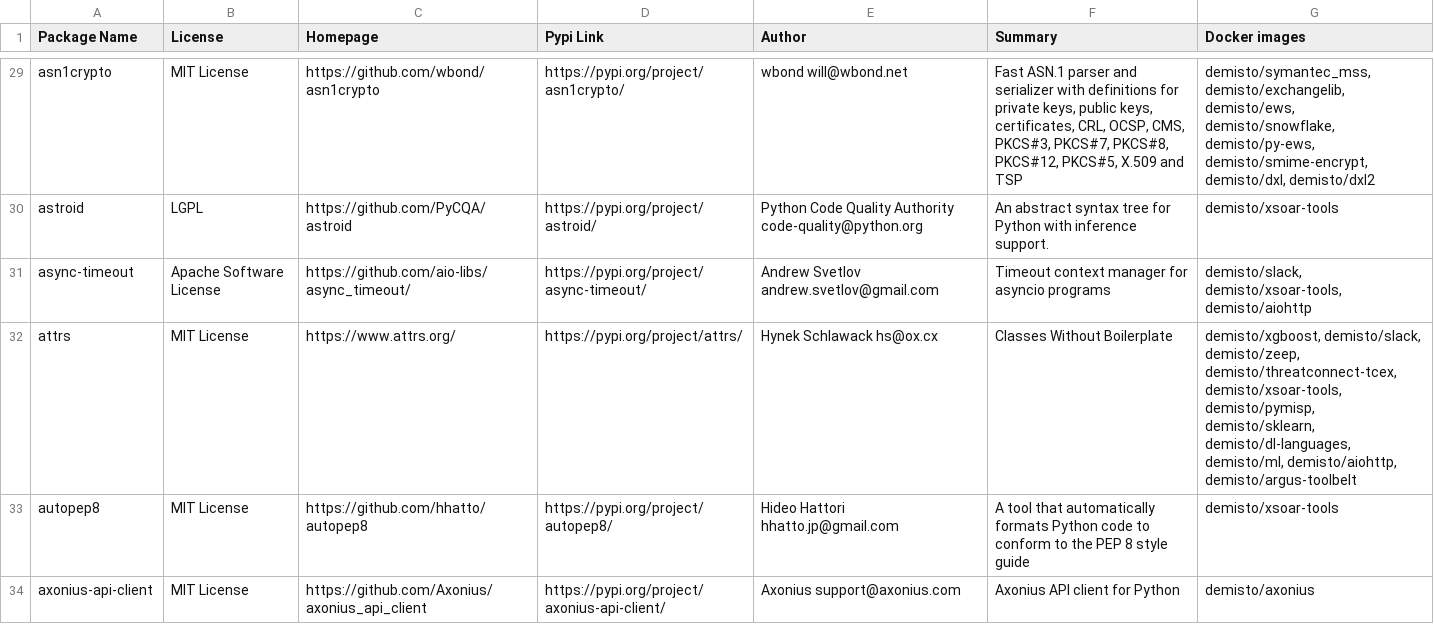
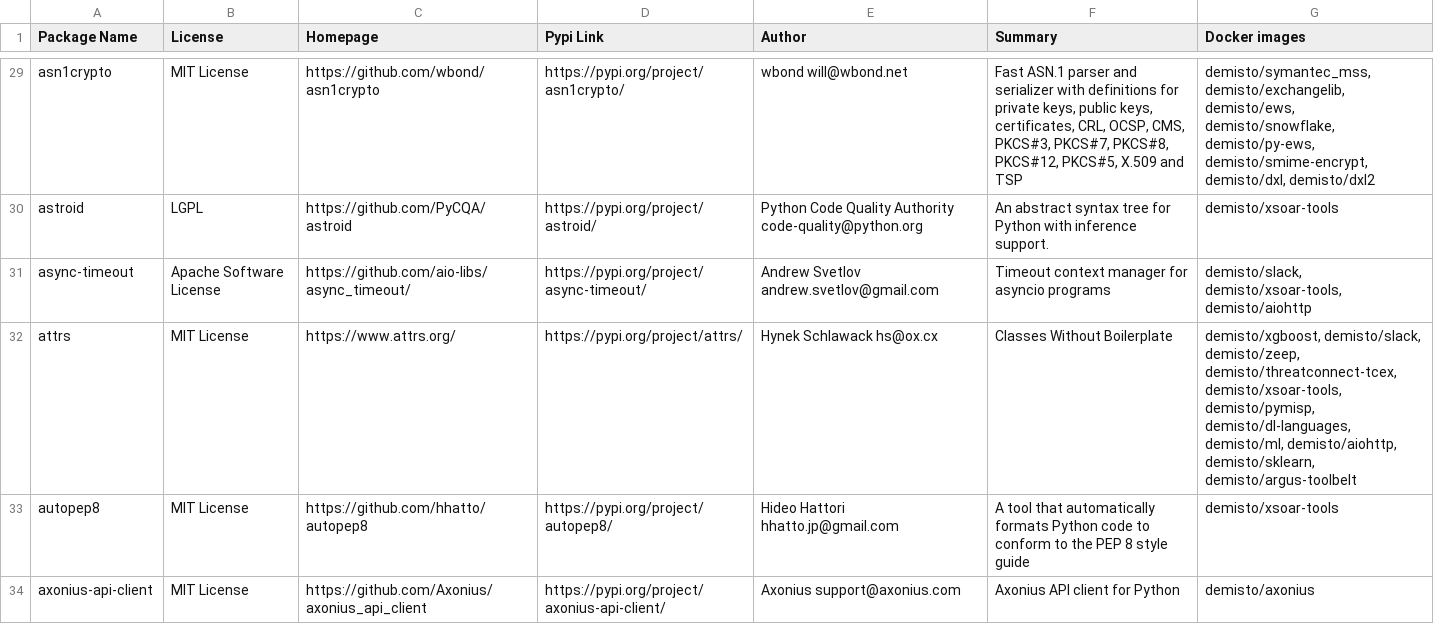
Before and after one commit to upstart-swiss/dockerfiles, a CSV file: used_packages.csv, drawn as a sheet; only a part is shown, gaps mark what is left out; the diff covers the shown part only.

Commit message:
Wed Apr 21 01:09:15 UTC 2021: automatic docker repository update

```diff
--- a/used_packages.csv
+++ b/used_packages.csv
@@ -31,3 +31,3 @@ astroid,LGPL,https://github.com/PyCQA/astroid,https://pypi.org/project/astroid/,
 async-timeout,Apache Software License,https://github.com/aio-libs/async_timeout/,https://pypi.org/project/async-timeout/,Andrew Svetlov andrew.svetlov@gmail.com,Timeout context manager for asyncio programs,"demisto/slack, demisto/xsoar-tools, demisto/aiohttp"
-attrs,MIT License,https://www.attrs.org/,https://pypi.org/project/attrs/,Hynek Schlawack hs@ox.cx,Classes Without Boilerplate,"demisto/xgboost, demisto/slack, demisto/zeep, demisto/threatconnect-tcex, demisto/xsoar-tools, demisto/pymisp, demisto/sklearn, demisto/dl-languages, demisto/ml, demisto/aiohttp, demisto/argus-toolbelt"
+attrs,MIT License,https://www.attrs.org/,https://pypi.org/project/attrs/,Hynek Schlawack hs@ox.cx,Classes Without Boilerplate,"demisto/xgboost, demisto/slack, demisto/zeep, demisto/threatconnect-tcex, demisto/xsoar-tools, demisto/pymisp, demisto/dl-languages, demisto/ml, demisto/aiohttp, demisto/sklearn, demisto/argus-toolbelt"
 autopep8,MIT License,https://github.com/hhatto/autopep8,https://pypi.org/project/autopep8/,Hideo Hattori hhatto.jp@gmail.com,A tool that automatically formats Python code to conform to the PEP 8 style guide,demisto/xsoar-tools
```
Also changed, not shown: 40 edited cells elsewhere in this file, 6 other files.
